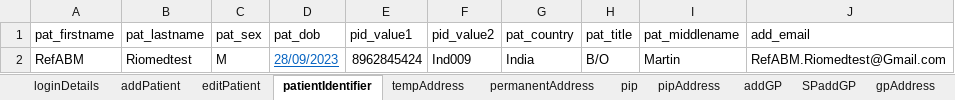
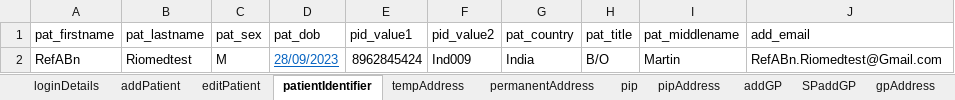
Before and after one commit to manojvyavahare27/C4Automation, an Excel workbook: ExcelFiles/ReferralDomain.xlsx, sheet patientIdentifier, drawn as a sheet; values as stored, in another font and other column widths than the file's, no borders; the diff names each change by its address in the sheet, - before the commit and + after, or states it on an @@ line.

```diff
--- a/ExcelFiles/ReferralDomain.xlsx (sheet patientIdentifier)
+++ b/ExcelFiles/ReferralDomain.xlsx (sheet patientIdentifier)
-A2 (pat_firstname): RefABM
+A2 (pat_firstname): RefABn
-J2 (add_email): RefABM.Riomedtest@Gmail.com
+J2 (add_email): RefABn.Riomedtest@Gmail.com
```
Also changed, not shown: sheet addPatient, sheet editPatient.
